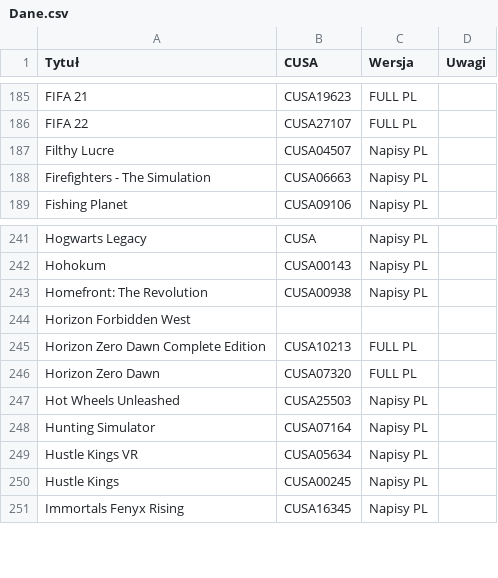
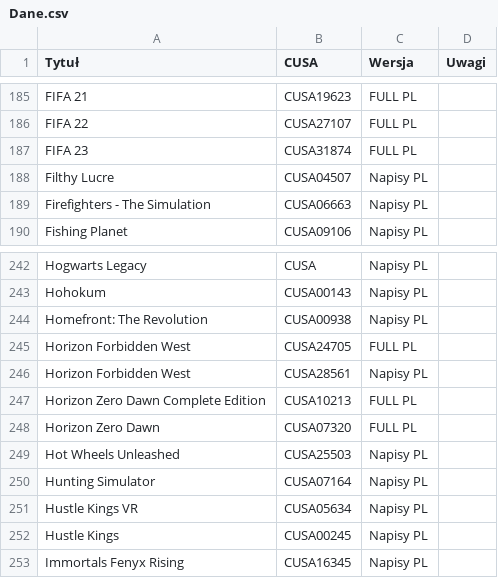
Before and after one commit to przemek5541/CUSAPL, a CSV file: data/Dane.csv, drawn as a sheet; only a part is shown, gaps mark what is left out.

Commit message:
Update Dane.csv

```diff
--- a/data/Dane.csv
+++ b/data/Dane.csv
@@ -186,2 +186,3 @@ FIFA 21,CUSA19623,FULL PL,
 FIFA 22,CUSA27107,FULL PL,
+FIFA 23,CUSA31874,FULL PL,
 Filthy Lucre,CUSA04507,Napisy PL,
@@ -243,3 +244,4 @@ Hohokum,CUSA00143,Napisy PL,
 Homefront: The Revolution,CUSA00938,Napisy PL,
-Horizon Forbidden West,,,
+Horizon Forbidden West,CUSA24705,FULL PL,
+Horizon Forbidden West,CUSA28561,Napisy PL,
 Horizon Zero Dawn Complete Edition,CUSA10213,FULL PL,
```
